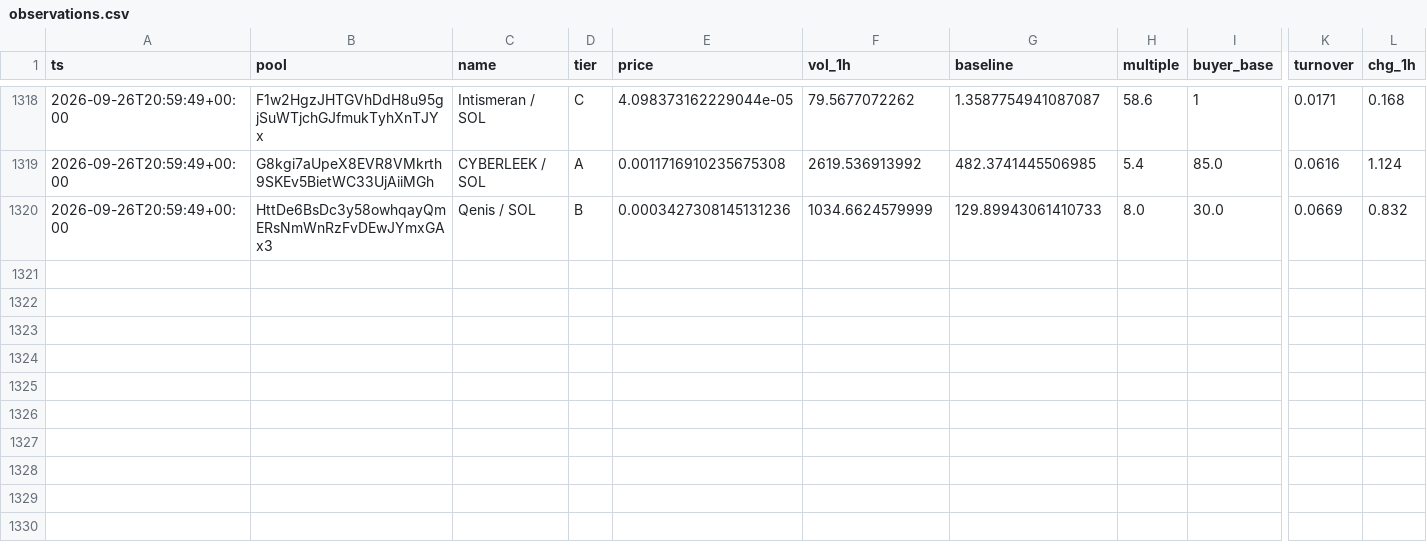
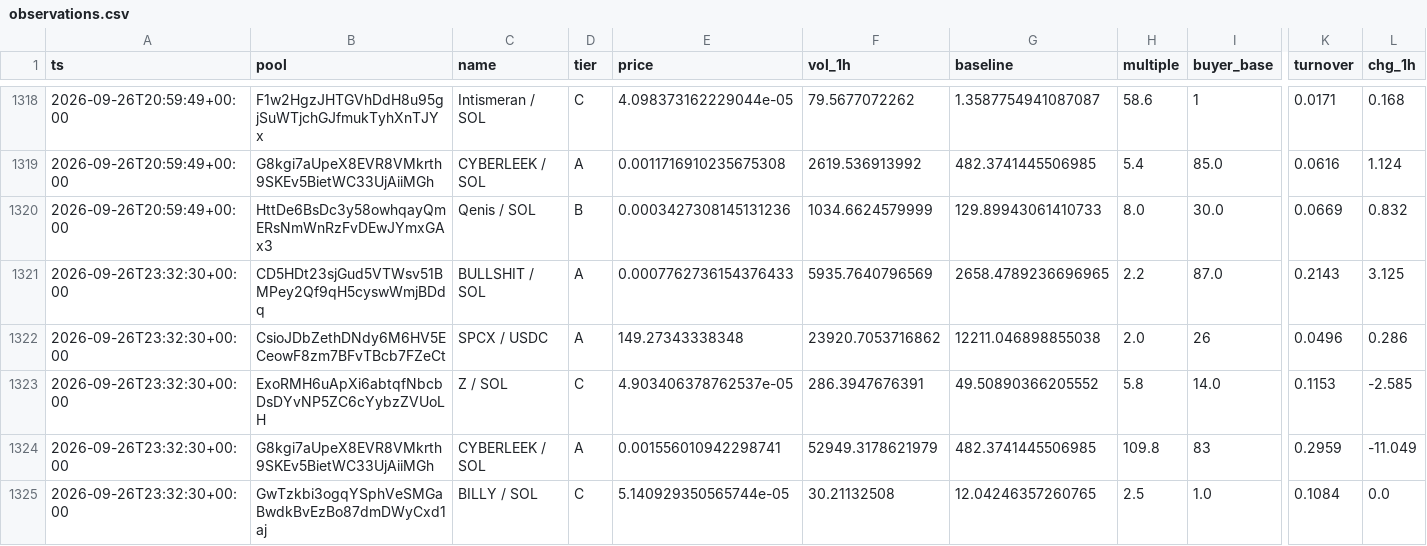
Before and after one commit to kennyasamoah/Kryptsig, a CSV file: observations.csv, drawn as a sheet; only a part is shown, gaps mark what is left out; rows hold the shown columns only; the diff names each change by its address in the sheet, - before the commit and + after, or states it on an @@ line.

```diff
--- a/observations.csv
+++ b/observations.csv
+row 1321: 2026-09-26T23:32:30+00:00 | CD5HDt23sjGud5VTWsv51BMPey2Qf9qH5cyswWmjBDdq | BULLSHIT / SOL | A | 0.0007762736154376433 | 5935.7640796569 | 2658.4789236696965 | 2.2 | 87.0 | 0.2143 | 3.125
+row 1322: 2026-09-26T23:32:30+00:00 | CsioJDbZethDNdy6M6HV5ECeowF8zm7BFvTBcb7FZeCt | SPCX / USDC | A | 149.27343338348 | 23920.7053716862 | 12211.046898855038 | 2.0 | 26 | 0.0496 | 0.286
+row 1323: 2026-09-26T23:32:30+00:00 | ExoRMH6uApXi6abtqfNbcbDsDYvNP5ZC6cYybzZVUoLH | Z / SOL | C | 4.903406378762537e-05 | 286.3947676391 | 49.50890366205552 | 5.8 | 14.0 | 0.1153 | -2.585
+row 1324: 2026-09-26T23:32:30+00:00 | G8kgi7aUpeX8EVR8VMkrth9SKEv5BietWC33UjAiiMGh | CYBERLEEK / SOL | A | 0.001556010942298741 | 52949.3178621979 | 482.3741445506985 | 109.8 | 83 | 0.2959 | -11.049
+row 1325: 2026-09-26T23:32:30+00:00 | GwTzkbi3ogqYSphVeSMGaBwdkBvEzBo87dmDWyCxd1aj | BILLY / SOL | C | 5.140929350565744e-05 | 30.21132508 | 12.04246357260765 | 2.5 | 1.0 | 0.1084 | 0.0
```
Also changed, not shown: admitted.csv, 1 other file.
